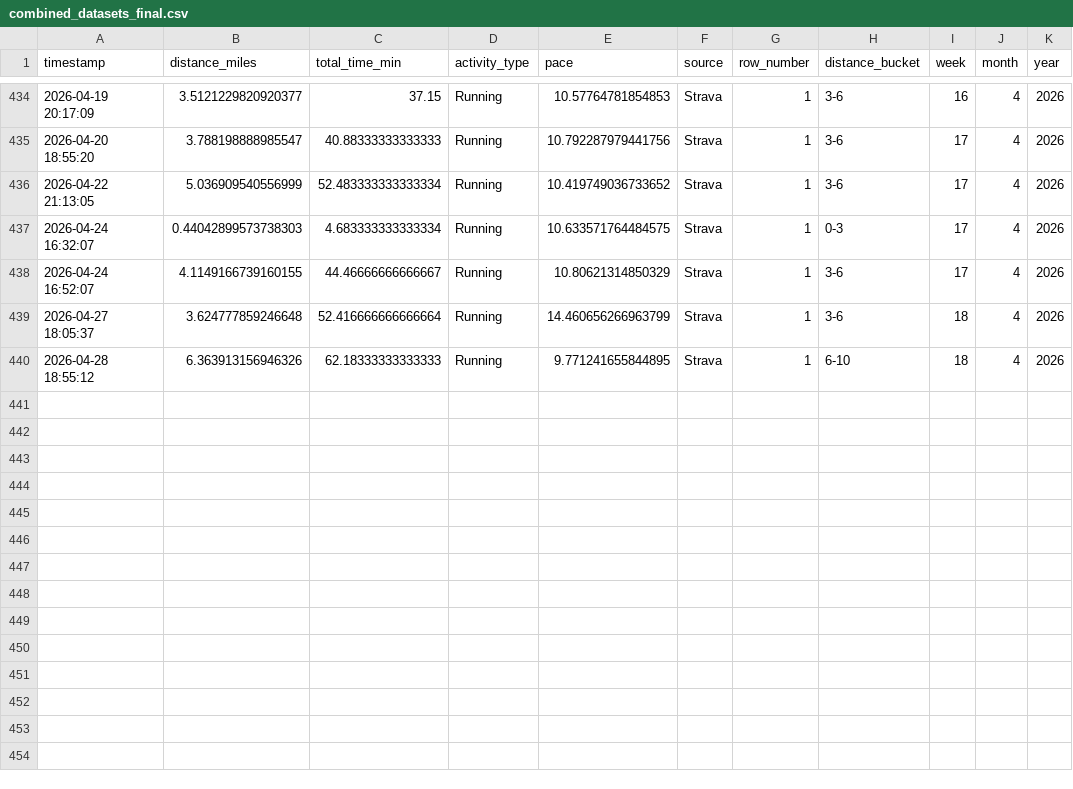
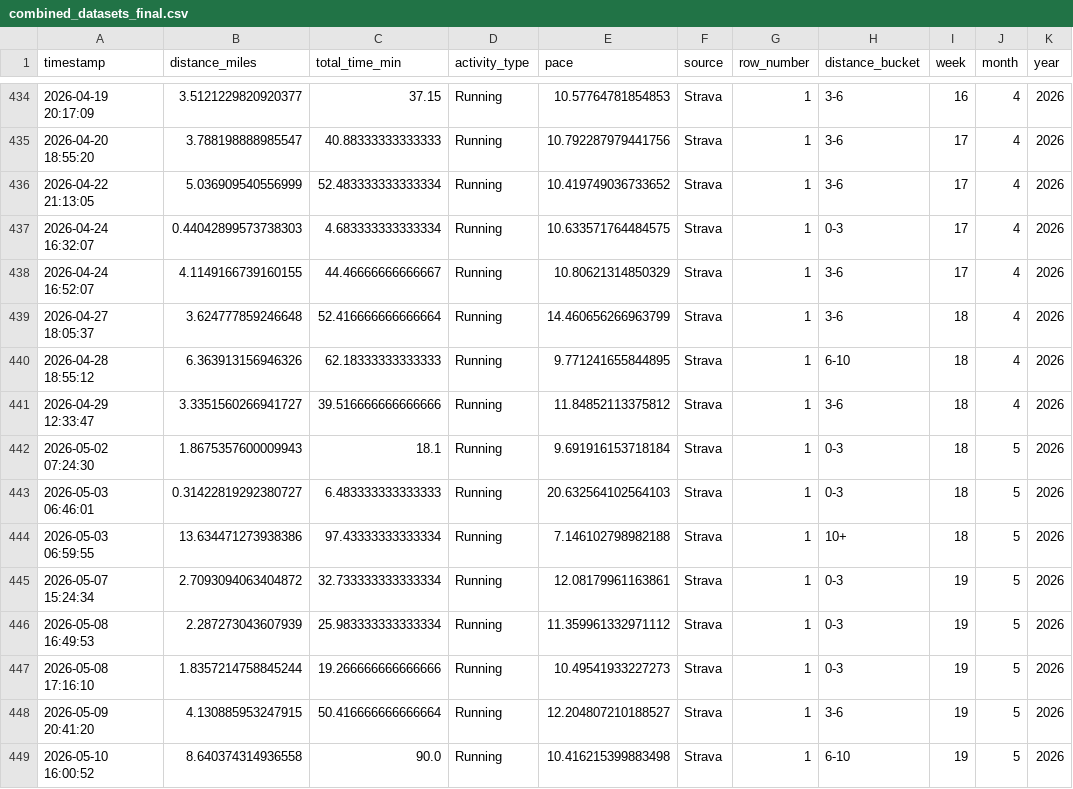
Before and after one commit to JoshuaLibao/Running_Trends_And_Pace_Analysis_Across_Apps, a CSV file: data/processed/combined_datasets_final.csv, drawn as a sheet; only a part is shown, gaps mark what is left out.

Commit message:
completed dynamic query
* completed dynamic query, it allows the user to view analytics across any range of time

* got rid of weekly and monthly queries

```diff
--- a/data/processed/combined_datasets_final.csv
+++ b/data/processed/combined_datasets_final.csv
@@ -440 +440,10 @@ timestamp,distance_miles,total_time_min,activity_type,pace,source,row_number,dis
 2026-04-28 18:55:12,6.363913156946326,62.18333333333333,Running,9.771241655844895,Strava,1,6-10,18,4,2026
+2026-04-29 12:33:47,3.3351560266941727,39.516666666666666,Running,11.84852113375812,Strava,1,3-6,18,4,2026
+2026-05-02 07:24:30,1.8675357600009943,18.1,Running,9.691916153718184,Strava,1,0-3,18,5,2026
+2026-05-03 06:46:01,0.31422819292380727,6.483333333333333,Running,20.632564102564103,Strava,1,0-3,18,5,2026
+2026-05-03 06:59:55,13.634471273938386,97.43333333333334,Running,7.146102798982188,Strava,1,10+,18,5,2026
+2026-05-07 15:24:34,2.7093094063404872,32.733333333333334,Running,12.08179961163861,Strava,1,0-3,19,5,2026
+2026-05-08 16:49:53,2.287273043607939,25.983333333333334,Running,11.359961332971112,Strava,1,0-3,19,5,2026
+2026-05-08 17:16:10,1.8357214758845244,19.266666666666666,Running,10.49541933227273,Strava,1,0-3,19,5,2026
+2026-05-09 20:41:20,4.130885953247915,50.416666666666664,Running,12.204807210188527,Strava,1,3-6,19,5,2026
+2026-05-10 16:00:52,8.640374314936558,90.0,Running,10.416215399883498,Strava,1,6-10,19,5,2026
```
Also changed, not shown: 3 other files.
